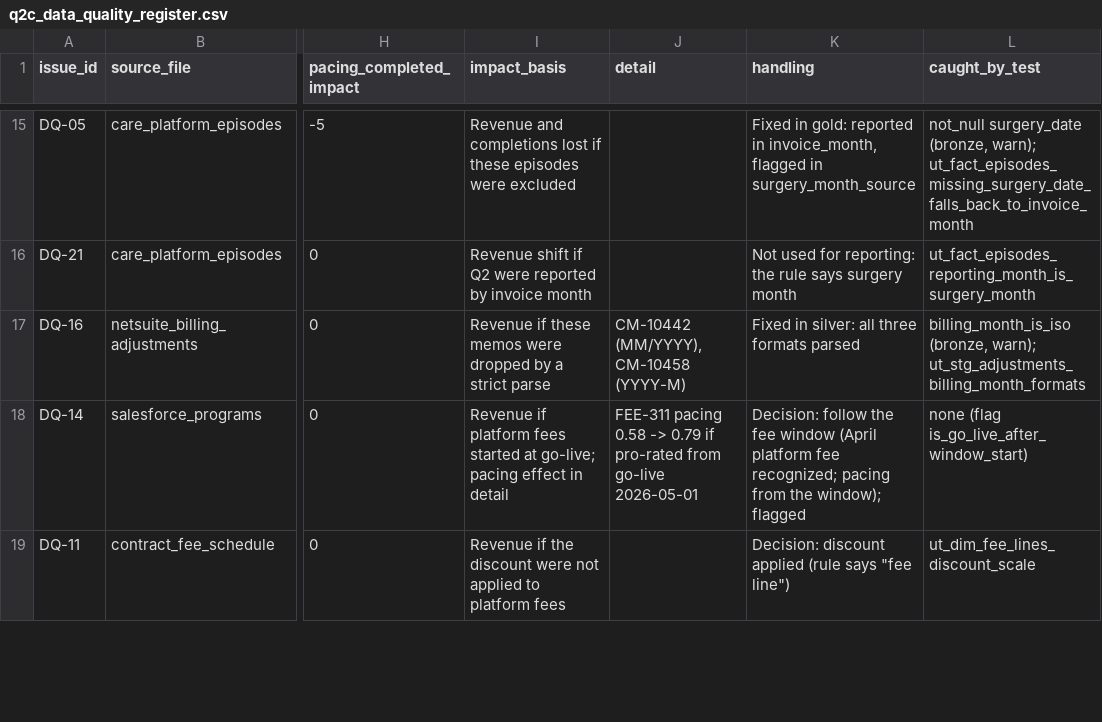
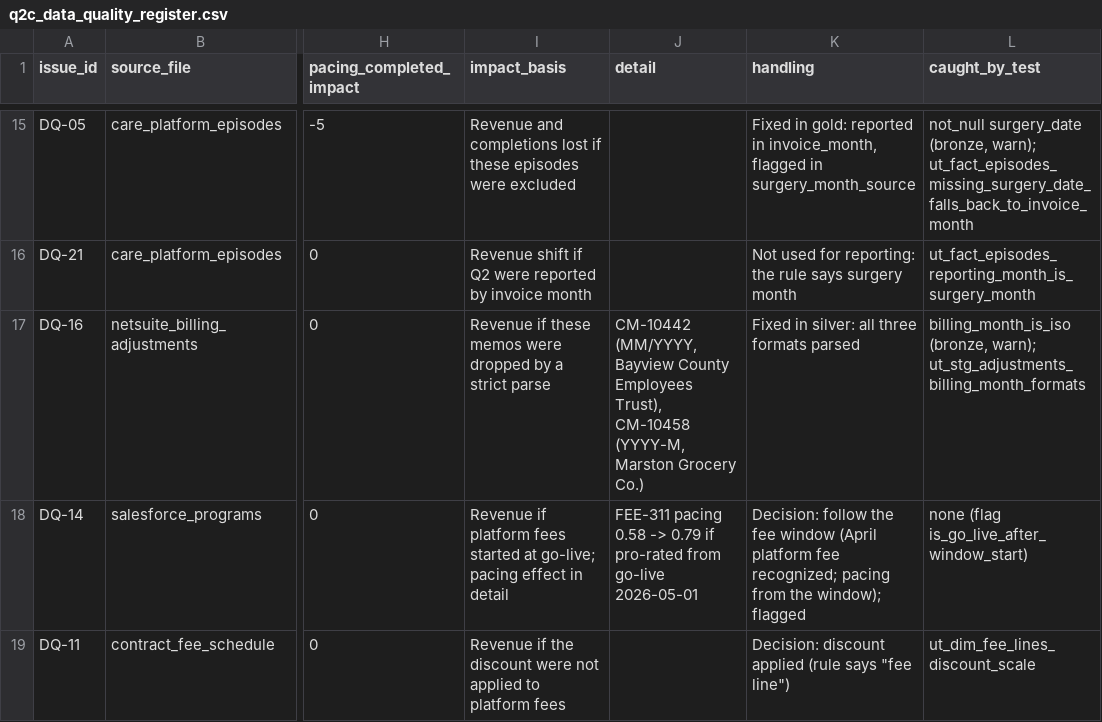
Before and after one commit to atuljSOM/carrum-take-home, a CSV file: outputs/q2c_data_quality_register.csv, drawn as a sheet; only a part is shown, gaps mark what is left out; the diff covers the shown part only; the diff names each change by its address in the sheet, - before the commit and + after, or states it on an @@ line.

```diff
--- a/outputs/q2c_data_quality_register.csv
+++ b/outputs/q2c_data_quality_register.csv
-J17 (detail): CM-10442 (MM/YYYY), CM-10458 (YYYY-M)
+J17 (detail): CM-10442 (MM/YYYY, Bayview County Employees Trust), CM-10458 (YYYY-M, Marston Grocery Co.)
```
Also changed, not shown: 4 edited cells elsewhere in this file, 4 other files.
